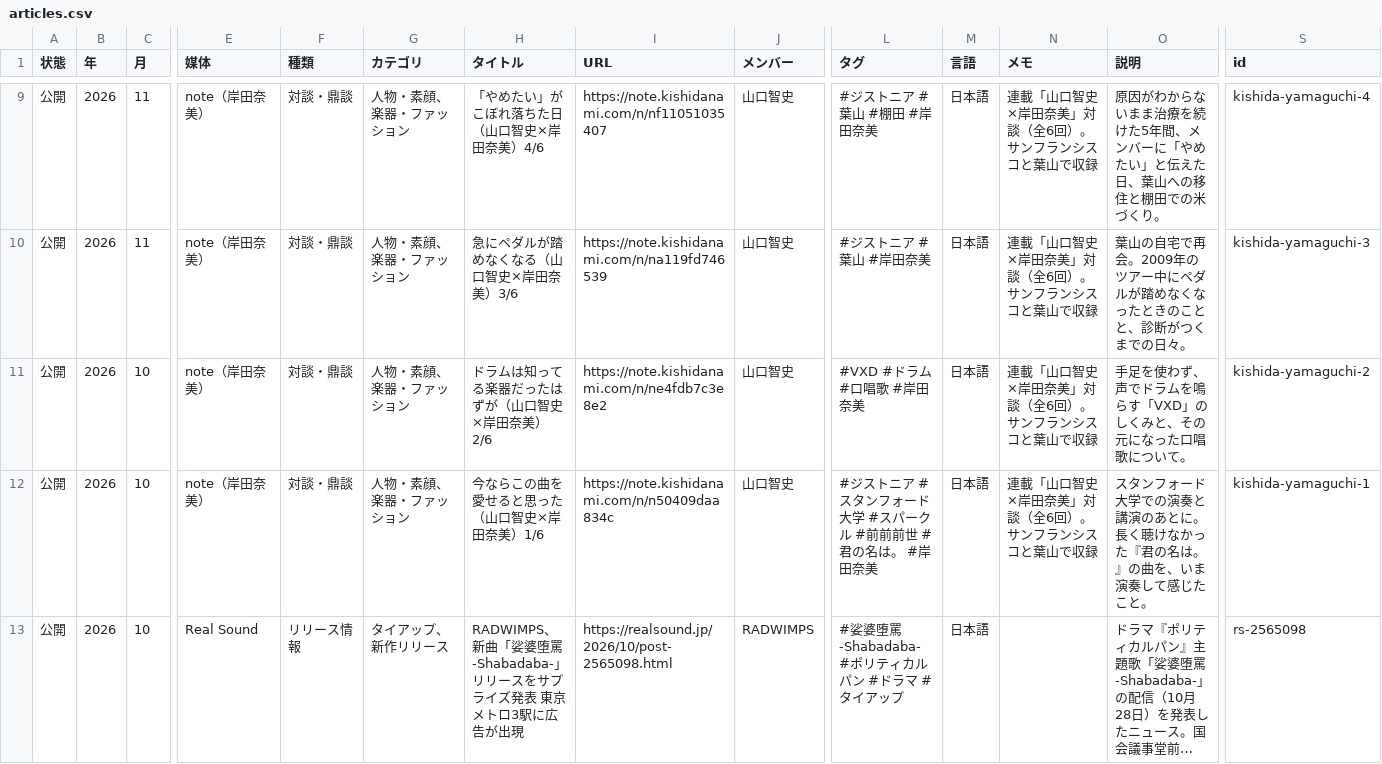
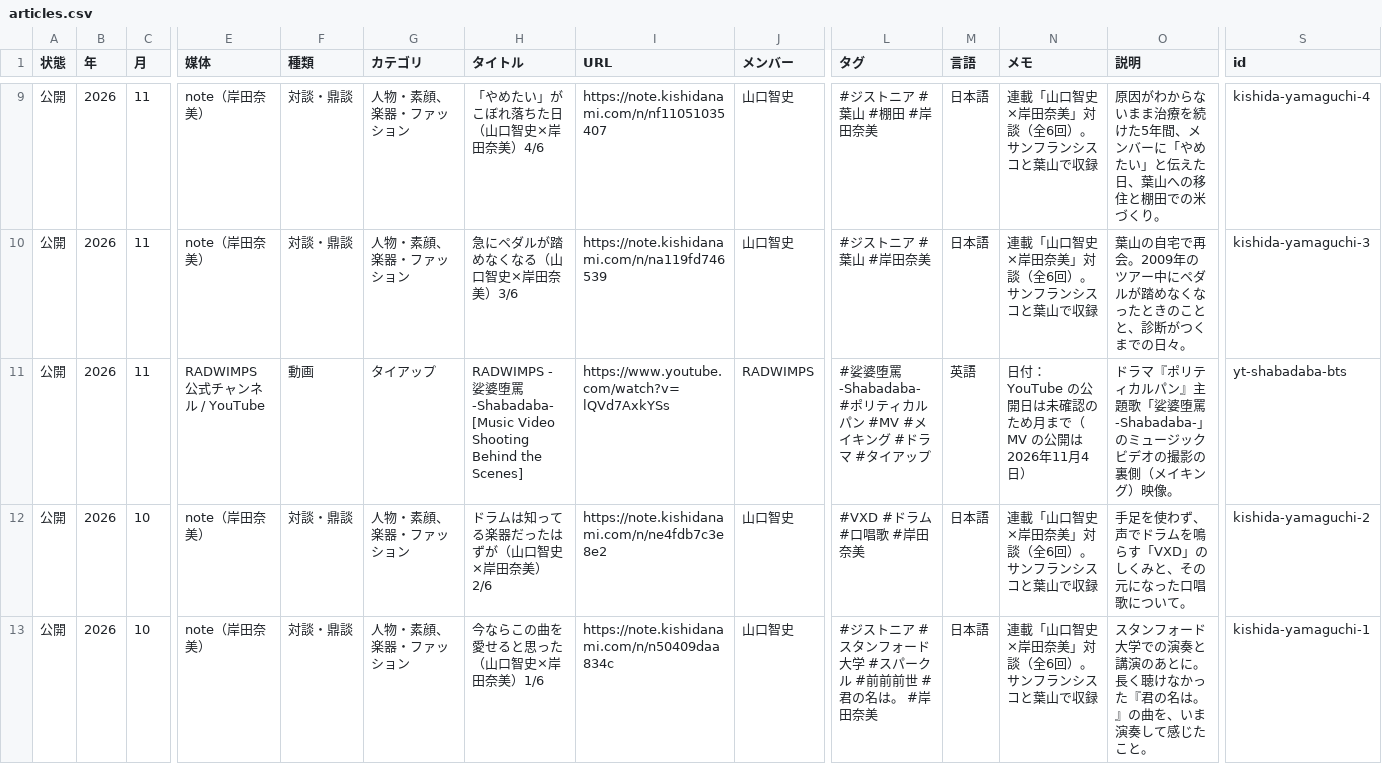
Before and after one commit to radwimps-archive/radwimps-interview-index, a CSV file: data/articles.csv, drawn as a sheet; only a part is shown, gaps mark what is left out; the shorter side is filled out with more unchanged rows; long unchanged cells end in …; rows hold the shown columns only; the diff names each change by its address in the sheet, - before the commit and + after, or states it on an @@ line.

```diff
--- a/data/articles.csv
+++ b/data/articles.csv
+row 11: 公開 | 2026 | 11 | RADWIMPS 公式チャンネル / YouTube | 動画 | タイアップ | RADWIMPS - 娑婆堕罵 -Shabadaba- [Music Video Shooting Behind the Scenes] | https://www.youtube.com/watch?v=lQVd7AxkYSs | RADWIMPS | #娑婆堕罵 -Shabadaba- #ポリティカルパン #MV #メイキング #ドラマ #タイアップ | 英語 | 日付：YouTube の公開日は未確認のため月まで（MV の公開は2026年11月4日） | ドラマ『ポリティカルパン』主題歌「娑婆堕罵 -Shabadaba-」のミュージックビデオの撮影の裏側（メイキング）映像。 | yt-shabadaba-bts
```
Also changed, not shown: 1 other file.
